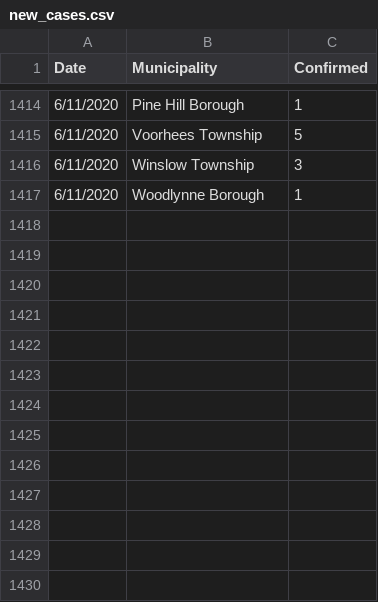
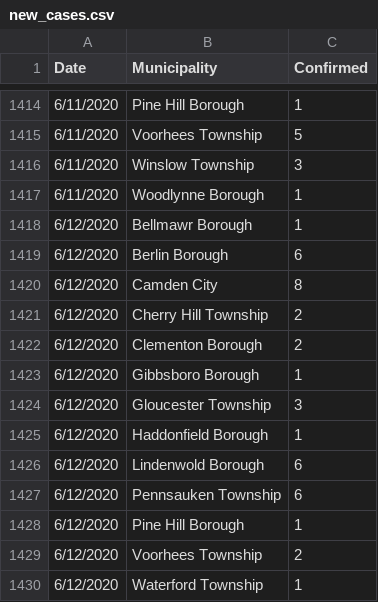
Before and after one commit to eloracm/camden-county-covid, a CSV file: new_cases.csv, drawn as a sheet; only a part is shown, gaps mark what is left out.

```diff
--- a/new_cases.csv
+++ b/new_cases.csv
@@ -1417 +1417,14 @@ Date,Municipality,Confirmed
 6/11/2020,Woodlynne Borough,1
+6/12/2020,Bellmawr Borough,1
+6/12/2020,Berlin Borough,6
+6/12/2020,Camden City,8
+6/12/2020,Cherry Hill Township,2
+6/12/2020,Clementon Borough,2
+6/12/2020,Gibbsboro Borough,1
+6/12/2020,Gloucester Township,3
+6/12/2020,Haddonfield Borough,1
+6/12/2020,Lindenwold Borough,6
+6/12/2020,Pennsauken Township,6
+6/12/2020,Pine Hill Borough,1
+6/12/2020,Voorhees Township,2
+6/12/2020,Waterford Township,1
```
Also changed, not shown: total_confirmed.csv.
